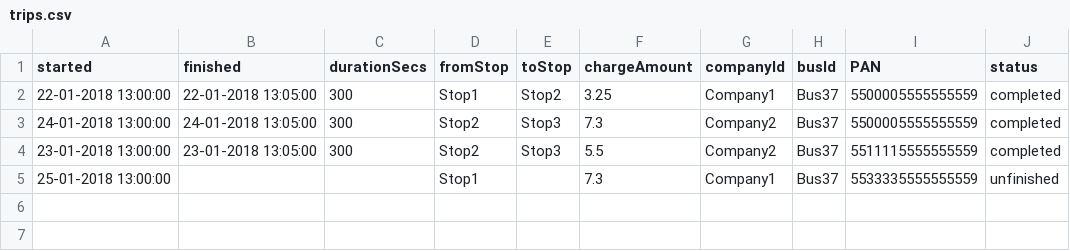
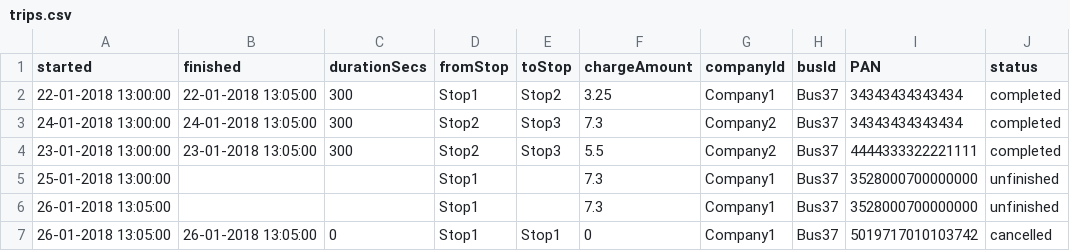
Before and after one commit to skyerocket/travelstops, a CSV file: trips.csv, drawn as a sheet.

```diff
--- a/trips.csv
+++ b/trips.csv
@@ -1,5 +1,7 @@
 started,finished,durationSecs,fromStop,toStop,chargeAmount,companyId,busId,PAN,status
-22-01-2018 13:00:00,22-01-2018 13:05:00,300,Stop1,Stop2,3.25,Company1,Bus37,5500005555555559,completed
-24-01-2018 13:00:00,24-01-2018 13:05:00,300,Stop2,Stop3,7.3,Company2,Bus37,5500005555555559,completed
-23-01-2018 13:00:00,23-01-2018 13:05:00,300,Stop2,Stop3,5.5,Company2,Bus37,5511115555555559,completed
-25-01-2018 13:00:00,,,Stop1,,7.3,Company1,Bus37,5533335555555559,unfinished
+22-01-2018 13:00:00,22-01-2018 13:05:00,300,Stop1,Stop2,3.25,Company1,Bus37,34343434343434,completed
+24-01-2018 13:00:00,24-01-2018 13:05:00,300,Stop2,Stop3,7.3,Company2,Bus37,34343434343434,completed
+23-01-2018 13:00:00,23-01-2018 13:05:00,300,Stop2,Stop3,5.5,Company2,Bus37,4444333322221111,completed
+25-01-2018 13:00:00,,,Stop1,,7.3,Company1,Bus37,3528000700000000,unfinished
+26-01-2018 13:05:00,,,Stop1,,7.3,Company1,Bus37,3528000700000000,unfinished
+26-01-2018 13:05:00,26-01-2018 13:05:00,0,Stop1,Stop1,0,Company1,Bus37,5019717010103742,cancelled
```
Also changed, not shown: taps.csv.
